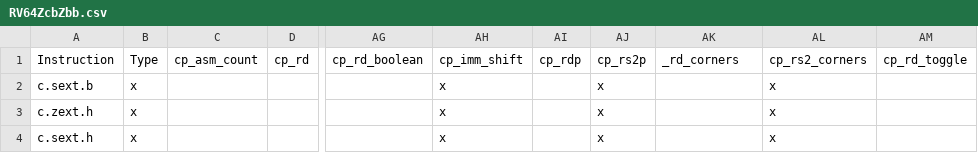
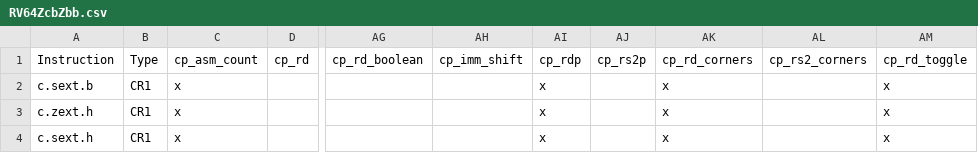
Before and after one commit to openhwgroup/cvw-arch-verif, a CSV file: testplans/RV64ZcbZbb.csv, drawn as a sheet; only a part is shown, gaps mark what is left out; the diff names each change by its address in the sheet, - before the commit and + after, or states it on an @@ line.

```diff
--- a/testplans/RV64ZcbZbb.csv
+++ b/testplans/RV64ZcbZbb.csv
-AK1: _rd_corners
+AK1: cp_rd_corners
-B2:B4: x
+B2:B4: CR1
-C2:C4: (empty)
+C2:C4: x
-AH2:AH4: x
+AH2:AH4: (empty)
-AI2:AI4: (empty)
+AI2:AI4: x
-AJ2:AJ4: x
+AJ2:AJ4: (empty)
-AK2:AK4: (empty)
+AK2:AK4: x
-AL2:AL4: x
+AL2:AL4: (empty)
-AM2:AM4: (empty)
+AM2:AM4: x
```
Also changed, not shown: testplans/RV32Zcb.csv, testplans/RV32ZcbM.csv, 19 other files.
